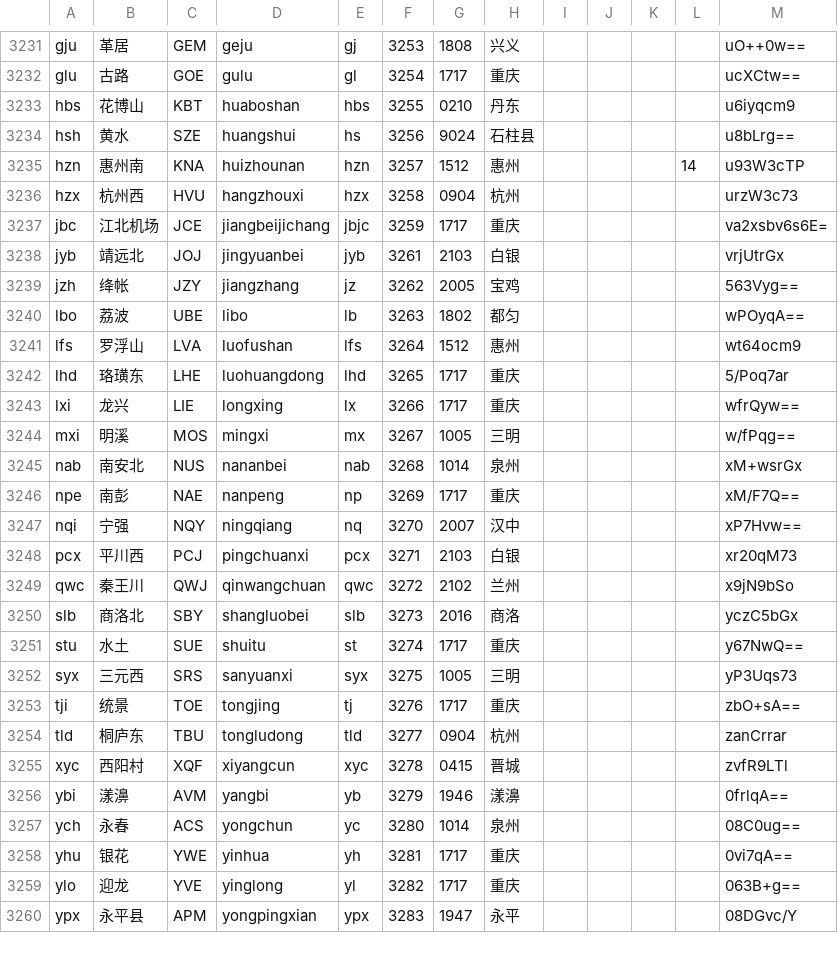
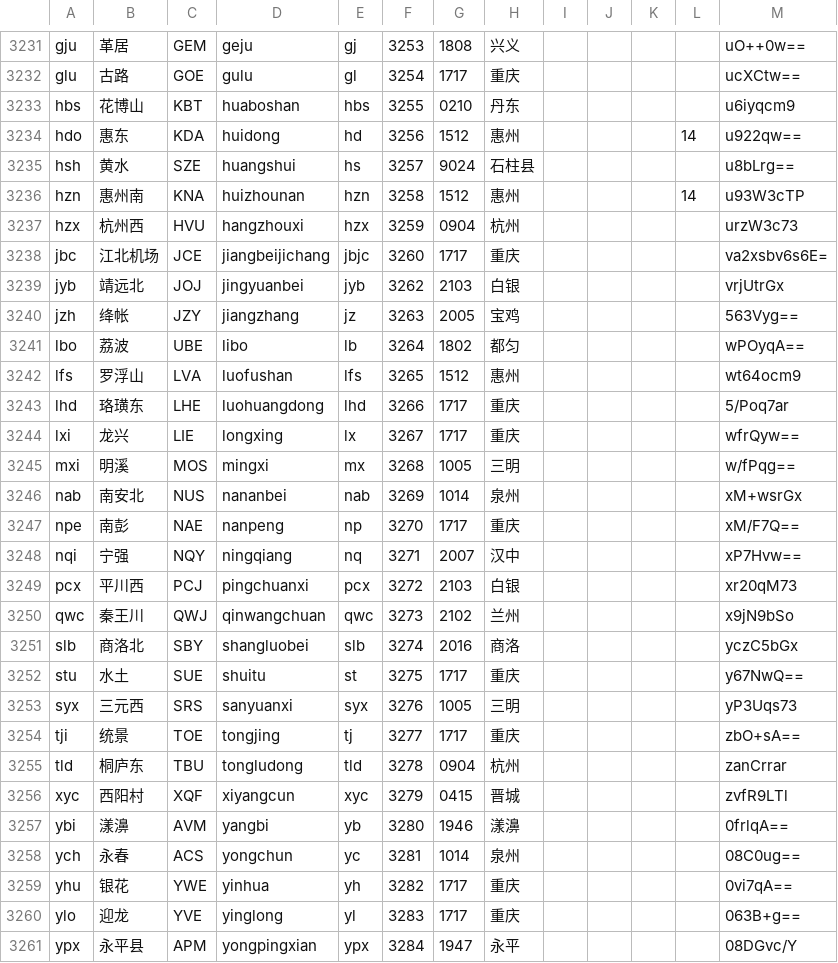
Before and after one commit to gpx0214/gpx0214.github.io, a CSV file: js/station.csv, drawn as a sheet; only a part is shown, gaps mark what is left out; the diff covers the shown part only.

Commit message:
auto commit 230925

```diff
--- a/js/station.csv
+++ b/js/station.csv
@@ -3233,28 +3233,29 @@ glu,古路,GOE,gulu,gl,3254,1717,重庆,,,,,ucXCtw==
 hbs,花博山,KBT,huaboshan,hbs,3255,0210,丹东,,,,,u6iyqcm9
-hsh,黄水,SZE,huangshui,hs,3256,9024,石柱县,,,,,u8bLrg==
-hzn,惠州南,KNA,huizhounan,hzn,3257,1512,惠州,,,,14,u93W3cTP
-hzx,杭州西,HVU,hangzhouxi,hzx,3258,0904,杭州,,,,,urzW3c73
-jbc,江北机场,JCE,jiangbeijichang,jbjc,3259,1717,重庆,,,,,va2xsbv6s6E=
-jyb,靖远北,JOJ,jingyuanbei,jyb,3261,2103,白银,,,,,vrjUtrGx
-jzh,绛帐,JZY,jiangzhang,jz,3262,2005,宝鸡,,,,,563Vyg==
-lbo,荔波,UBE,libo,lb,3263,1802,都匀,,,,,wPOyqA==
-lfs,罗浮山,LVA,luofushan,lfs,3264,1512,惠州,,,,,wt64ocm9
-lhd,珞璜东,LHE,luohuangdong,lhd,3265,1717,重庆,,,,,5/Poq7ar
-lxi,龙兴,LIE,longxing,lx,3266,1717,重庆,,,,,wfrQyw==
-mxi,明溪,MOS,mingxi,mx,3267,1005,三明,,,,,w/fPqg==
-nab,南安北,NUS,nananbei,nab,3268,1014,泉州,,,,,xM+wsrGx
-npe,南彭,NAE,nanpeng,np,3269,1717,重庆,,,,,xM/F7Q==
-nqi,宁强,NQY,ningqiang,nq,3270,2007,汉中,,,,,xP7Hvw==
-pcx,平川西,PCJ,pingchuanxi,pcx,3271,2103,白银,,,,,xr20qM73
-qwc,秦王川,QWJ,qinwangchuan,qwc,3272,2102,兰州,,,,,x9jN9bSo
-slb,商洛北,SBY,shangluobei,slb,3273,2016,商洛,,,,,yczC5bGx
-stu,水土,SUE,shuitu,st,3274,1717,重庆,,,,,y67NwQ==
-syx,三元西,SRS,sanyuanxi,syx,3275,1005,三明,,,,,yP3Uqs73
-tji,统景,TOE,tongjing,tj,3276,1717,重庆,,,,,zbO+sA==
-tld,桐庐东,TBU,tongludong,tld,3277,0904,杭州,,,,,zanCrrar
-xyc,西阳村,XQF,xiyangcun,xyc,3278,0415,晋城,,,,,zvfR9LTl
-ybi,漾濞,AVM,yangbi,yb,3279,1946,漾濞,,,,,0frlqA==
-ych,永春,ACS,yongchun,yc,3280,1014,泉州,,,,,08C0ug==
-yhu,银花,YWE,yinhua,yh,3281,1717,重庆,,,,,0vi7qA==
-ylo,迎龙,YVE,yinglong,yl,3282,1717,重庆,,,,,063B+g==
-ypx,永平县,APM,yongpingxian,ypx,3283,1947,永平,,,,,08DGvc/Y
+hdo,惠东,KDA,huidong,hd,3256,1512,惠州,,,,14,u922qw==
+hsh,黄水,SZE,huangshui,hs,3257,9024,石柱县,,,,,u8bLrg==
+hzn,惠州南,KNA,huizhounan,hzn,3258,1512,惠州,,,,14,u93W3cTP
+hzx,杭州西,HVU,hangzhouxi,hzx,3259,0904,杭州,,,,,urzW3c73
+jbc,江北机场,JCE,jiangbeijichang,jbjc,3260,1717,重庆,,,,,va2xsbv6s6E=
+jyb,靖远北,JOJ,jingyuanbei,jyb,3262,2103,白银,,,,,vrjUtrGx
+jzh,绛帐,JZY,jiangzhang,jz,3263,2005,宝鸡,,,,,563Vyg==
+lbo,荔波,UBE,libo,lb,3264,1802,都匀,,,,,wPOyqA==
+lfs,罗浮山,LVA,luofushan,lfs,3265,1512,惠州,,,,,wt64ocm9
+lhd,珞璜东,LHE,luohuangdong,lhd,3266,1717,重庆,,,,,5/Poq7ar
+lxi,龙兴,LIE,longxing,lx,3267,1717,重庆,,,,,wfrQyw==
+mxi,明溪,MOS,mingxi,mx,3268,1005,三明,,,,,w/fPqg==
+nab,南安北,NUS,nananbei,nab,3269,1014,泉州,,,,,xM+wsrGx
+npe,南彭,NAE,nanpeng,np,3270,1717,重庆,,,,,xM/F7Q==
+nqi,宁强,NQY,ningqiang,nq,3271,2007,汉中,,,,,xP7Hvw==
+pcx,平川西,PCJ,pingchuanxi,pcx,3272,2103,白银,,,,,xr20qM73
+qwc,秦王川,QWJ,qinwangchuan,qwc,3273,2102,兰州,,,,,x9jN9bSo
+slb,商洛北,SBY,shangluobei,slb,3274,2016,商洛,,,,,yczC5bGx
+stu,水土,SUE,shuitu,st,3275,1717,重庆,,,,,y67NwQ==
+syx,三元西,SRS,sanyuanxi,syx,3276,1005,三明,,,,,yP3Uqs73
+tji,统景,TOE,tongjing,tj,3277,1717,重庆,,,,,zbO+sA==
+tld,桐庐东,TBU,tongludong,tld,3278,0904,杭州,,,,,zanCrrar
+xyc,西阳村,XQF,xiyangcun,xyc,3279,0415,晋城,,,,,zvfR9LTl
+ybi,漾濞,AVM,yangbi,yb,3280,1946,漾濞,,,,,0frlqA==
+ych,永春,ACS,yongchun,yc,3281,1014,泉州,,,,,08C0ug==
+yhu,银花,YWE,yinhua,yh,3282,1717,重庆,,,,,0vi7qA==
+ylo,迎龙,YVE,yinglong,yl,3283,1717,重庆,,,,,063B+g==
+ypx,永平县,APM,yongpingxian,ypx,3284,1947,永平,,,,,08DGvc/Y
```
Also changed, not shown: 2 edited cells elsewhere in this file.
